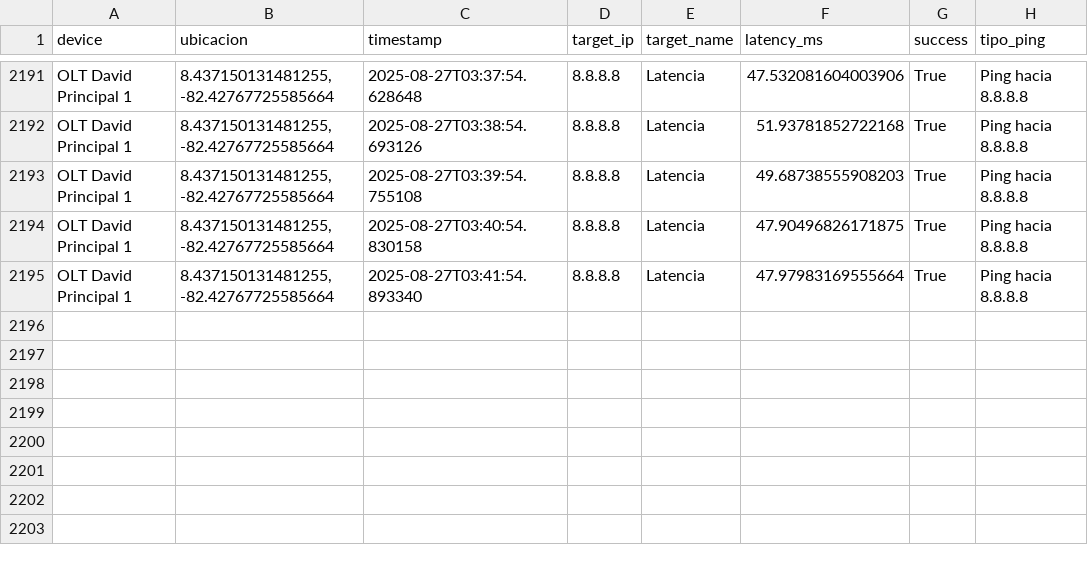
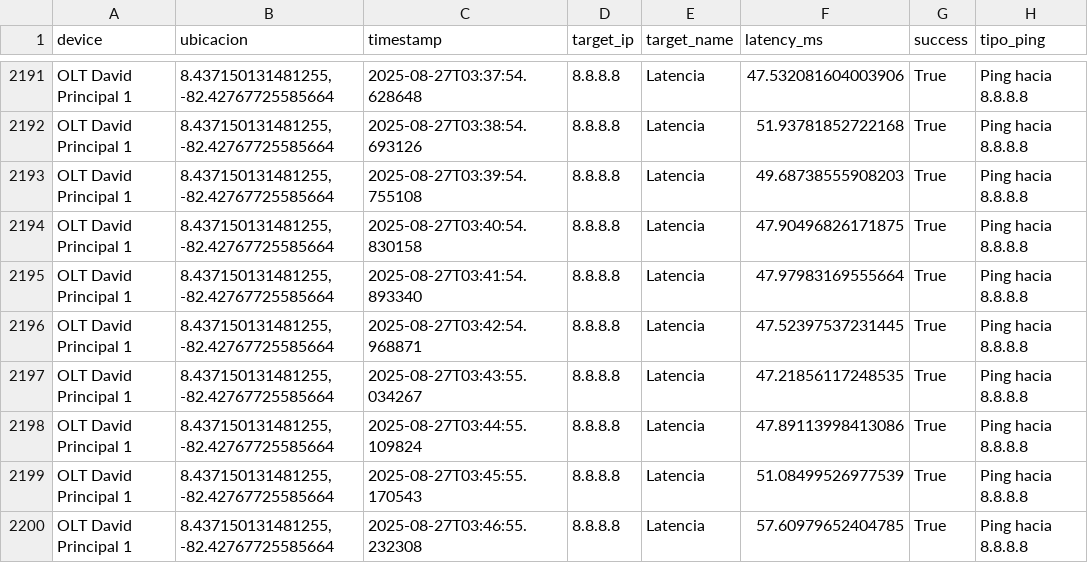
Before and after one commit to NUCsMonitoreo/Sondas-Panama, a CSV file: NUC-SONDA-DAVID/Ping Latencia_OLT David Principal 1.csv, drawn as a sheet; only a part is shown, gaps mark what is left out; the diff names each change by its address in the sheet, - before the commit and + after, or states it on an @@ line.

Commit message:
[NUC-SONDA-DAVID] sync 2025-08-27 03:47:08

```diff
--- a/NUC-SONDA-DAVID/Ping Latencia_OLT David Principal 1.csv
+++ b/NUC-SONDA-DAVID/Ping Latencia_OLT David Principal 1.csv
+row 2196: OLT David Principal 1 | 8.437150131481255, -82.42767725585664 | 2025-08-27T03:42:54.968871 | 8.8.8.8 | Latencia | 47.52397537231445 | True | Ping hacia 8.8.8.8
+row 2197: OLT David Principal 1 | 8.437150131481255, -82.42767725585664 | 2025-08-27T03:43:55.034267 | 8.8.8.8 | Latencia | 47.21856117248535 | True | Ping hacia 8.8.8.8
+row 2198: OLT David Principal 1 | 8.437150131481255, -82.42767725585664 | 2025-08-27T03:44:55.109824 | 8.8.8.8 | Latencia | 47.89113998413086 | True | Ping hacia 8.8.8.8
+row 2199: OLT David Principal 1 | 8.437150131481255, -82.42767725585664 | 2025-08-27T03:45:55.170543 | 8.8.8.8 | Latencia | 51.08499526977539 | True | Ping hacia 8.8.8.8
+row 2200: OLT David Principal 1 | 8.437150131481255, -82.42767725585664 | 2025-08-27T03:46:55.232308 | 8.8.8.8 | Latencia | 57.60979652404785 | True | Ping hacia 8.8.8.8
```
Also changed, not shown: NUC-SONDA-DAVID/Speedtest_OLT David Principal 1.csv.
